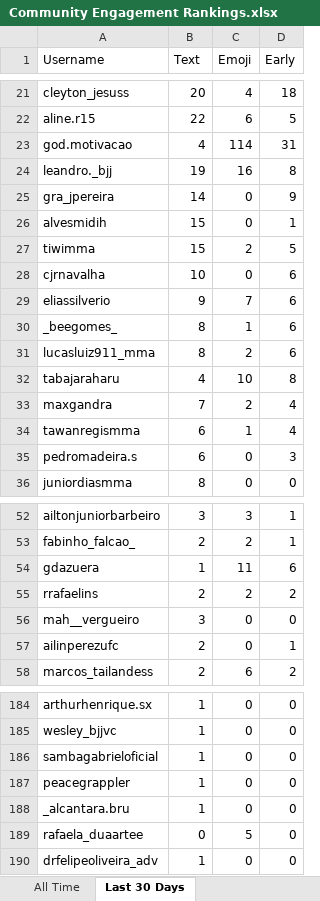
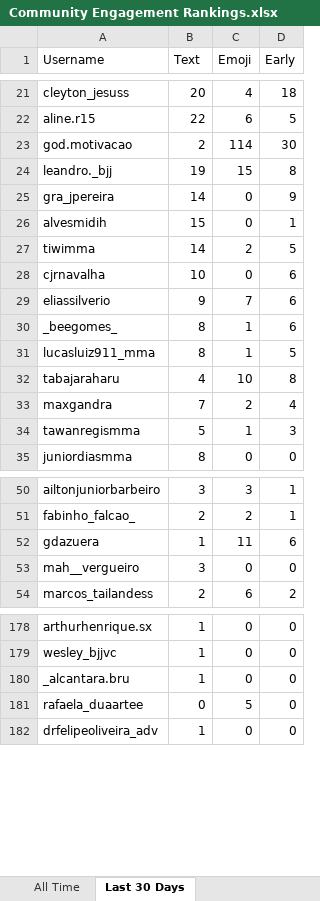
Before and after one commit to paxlucta/peace-grappler, an Excel workbook: Community Engagement Rankings.xlsx, sheet Last 30 Days, drawn as a sheet; only a part is shown, gaps mark what is left out; values as stored, in another font and other column widths than the file's, no borders; removed rows and columns are numbered as before the commit, all else as after; the diff covers the shown part only; the diff names each change by its address in the sheet, - before the commit and + after, or states it on an @@ line.

```diff
--- a/Community Engagement Rankings.xlsx (sheet Last 30 Days)
+++ b/Community Engagement Rankings.xlsx (sheet Last 30 Days)
-B23 (Text): 4
+B23 (Text): 2
-D23 (Early): 31
+D23 (Early): 30
-C24 (Emoji): 16
+C24 (Emoji): 15
-B27 (Text): 15
+B27 (Text): 14
-C31 (Emoji): 2
+C31 (Emoji): 1
-D31 (Early): 6
+D31 (Early): 5
-B34 (Text): 6
+B34 (Text): 5
-D34 (Early): 4
+D34 (Early): 3
-row 35: pedromadeira.s | 6 | 0 | 3
-row 55: rrafaelins | 2 | 2 | 2
-row 57: ailinperezufc | 2 | 0 | 1
-row 186: sambagabrieloficial | 1 | 0 | 0
-row 187: peacegrappler | 1 | 0 | 0
```
Also changed, not shown: 6 added rows, 10 removed rows and 20 edited cells elsewhere in this sheet, 2 other files.
